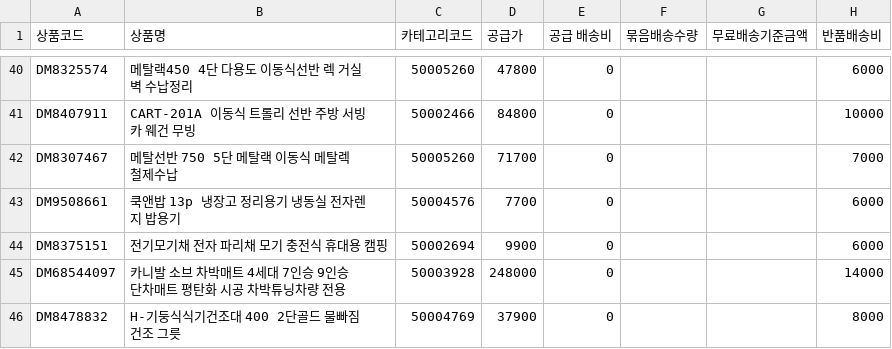
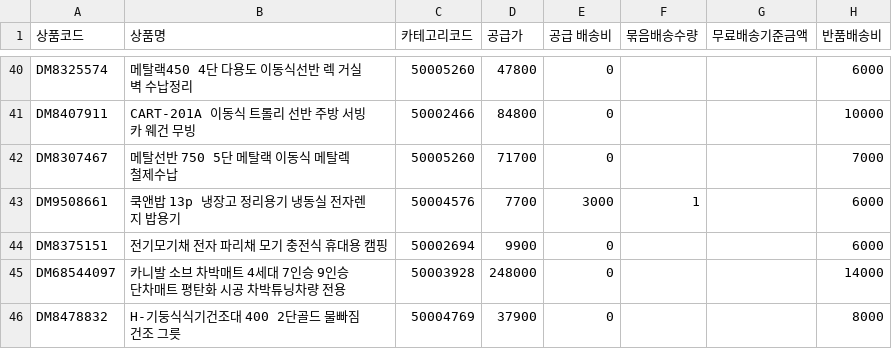
Before and after one commit to MoneyInsight/shop, a CSV file: data/도매매상품.csv, drawn as a sheet; only a part is shown, gaps mark what is left out; the diff names each change by its address in the sheet, - before the commit and + after, or states it on an @@ line.

```diff
--- a/data/도매매상품.csv
+++ b/data/도매매상품.csv
-E43 (공급 배송비): 0
+E43 (공급 배송비): 3000
-F43 (묶음배송수량): (empty)
+F43 (묶음배송수량): 1
```
Also changed, not shown: 5 other files.
